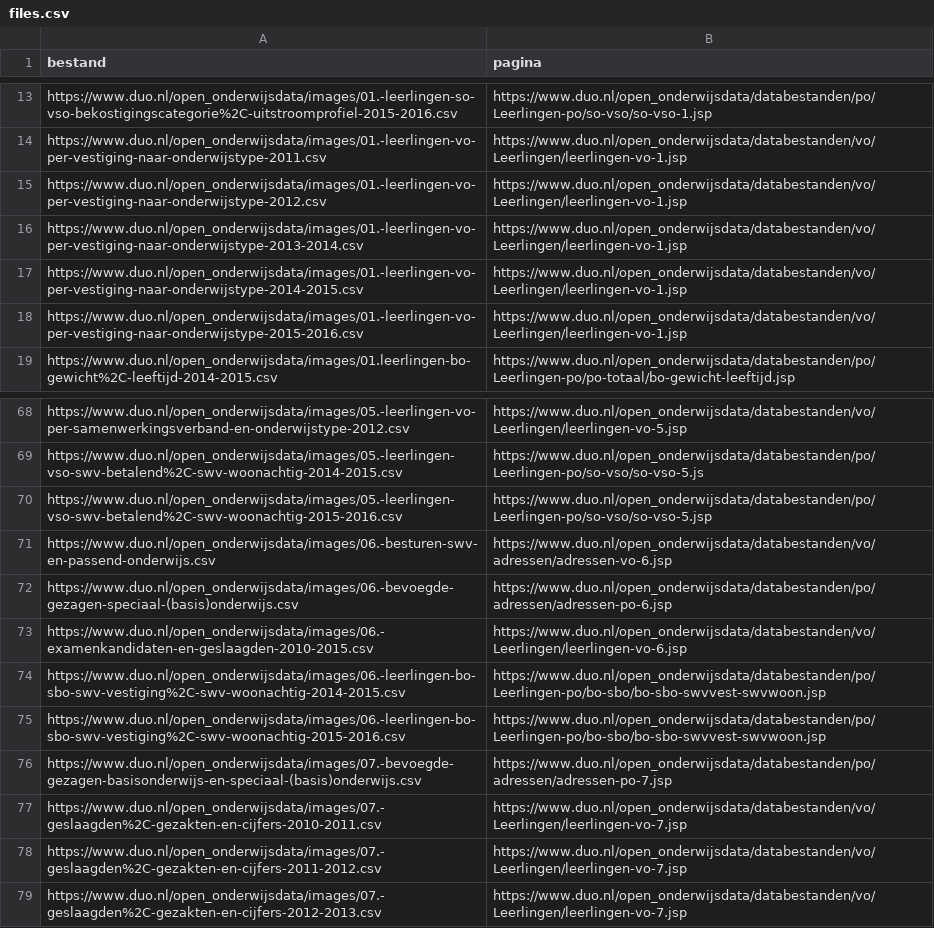
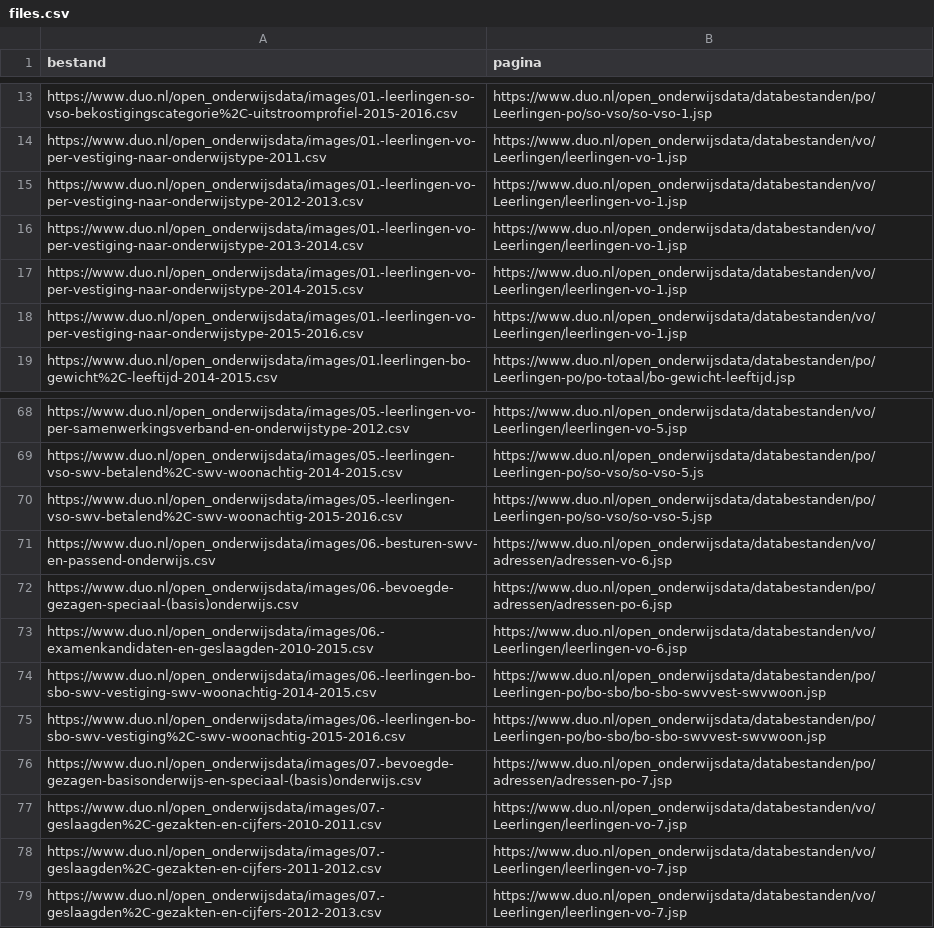
Before and after one commit to openstate/kamervragen, a CSV file: files.csv, drawn as a sheet; only a part is shown, gaps mark what is left out.

Commit message:
Changed location of two files.

```diff
--- a/files.csv
+++ b/files.csv
@@ -14,3 +14,3 @@
 "https://www.duo.nl/open_onderwijsdata/images/01.-leerlingen-vo-per-vestiging-naar-onderwijstype-2011.csv","https://www.duo.nl/open_onderwijsdata/databestanden/vo/Leerlingen/leerlingen-vo-1.jsp"
-"https://www.duo.nl/open_onderwijsdata/images/01.-leerlingen-vo-per-vestiging-naar-onderwijstype-2012.csv","https://www.duo.nl/open_onderwijsdata/databestanden/vo/Leerlingen/leerlingen-vo-1.jsp"
+"https://www.duo.nl/open_onderwijsdata/images/01.-leerlingen-vo-per-vestiging-naar-onderwijstype-2012-2013.csv","https://www.duo.nl/open_onderwijsdata/databestanden/vo/Leerlingen/leerlingen-vo-1.jsp"
 "https://www.duo.nl/open_onderwijsdata/images/01.-leerlingen-vo-per-vestiging-naar-onderwijstype-2013-2014.csv","https://www.duo.nl/open_onderwijsdata/databestanden/vo/Leerlingen/leerlingen-vo-1.jsp"
@@ -73,3 +73,3 @@
 "https://www.duo.nl/open_onderwijsdata/images/06.-examenkandidaten-en-geslaagden-2010-2015.csv","https://www.duo.nl/open_onderwijsdata/databestanden/vo/Leerlingen/leerlingen-vo-6.jsp"
-"https://www.duo.nl/open_onderwijsdata/images/06.-leerlingen-bo-sbo-swv-vestiging%2C-swv-woonachtig-2014-2015.csv","https://www.duo.nl/open_onderwijsdata/databestanden/po/Leerlingen-po/bo-sbo/bo-sbo-swvvest-swvwoon.jsp"
+"https://www.duo.nl/open_onderwijsdata/images/06.-leerlingen-bo-sbo-swv-vestiging-swv-woonachtig-2014-2015.csv","https://www.duo.nl/open_onderwijsdata/databestanden/po/Leerlingen-po/bo-sbo/bo-sbo-swvvest-swvwoon.jsp"
 "https://www.duo.nl/open_onderwijsdata/images/06.-leerlingen-bo-sbo-swv-vestiging%2C-swv-woonachtig-2015-2016.csv","https://www.duo.nl/open_onderwijsdata/databestanden/po/Leerlingen-po/bo-sbo/bo-sbo-swvvest-swvwoon.jsp"
```
